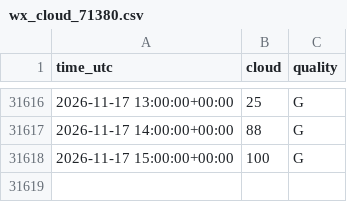
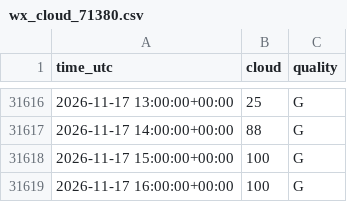
Before and after one commit to MindisBlank/SE3_DayAheadLoadForecast, a CSV file: data/wx_cloud_71380.csv, drawn as a sheet; only a part is shown, gaps mark what is left out; the diff names each change by its address in the sheet, - before the commit and + after, or states it on an @@ line.

```diff
--- a/data/wx_cloud_71380.csv
+++ b/data/wx_cloud_71380.csv
+row 31619: 2026-11-17 16:00:00+00:00 | 100 | G
```
Also changed, not shown: data/wx_cloud_85240.csv, data/wx_cloud_97530.csv, 25 other files.
